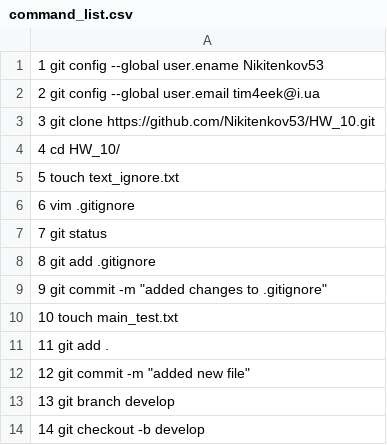
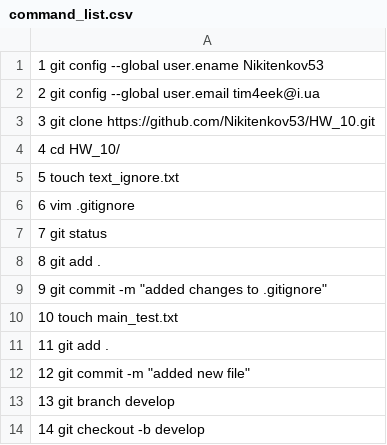
Before and after one commit to Nikitenkov53/HW_10, a CSV file: command_list.csv, drawn as a sheet; only a part is shown.

Commit message:
task`s commands history

```diff
--- a/command_list.csv
+++ b/command_list.csv
@@ -7,3 +7,3 @@
     7  git status
-    8  git add .gitignore
+    8  git add .
     9  git commit -m "added changes to .gitignore"
```
